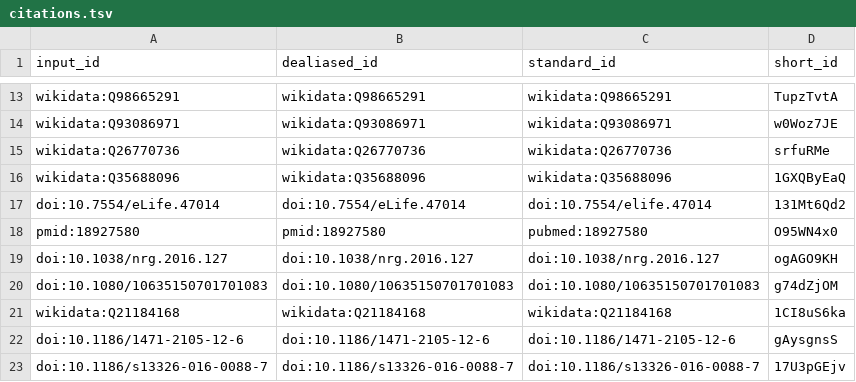
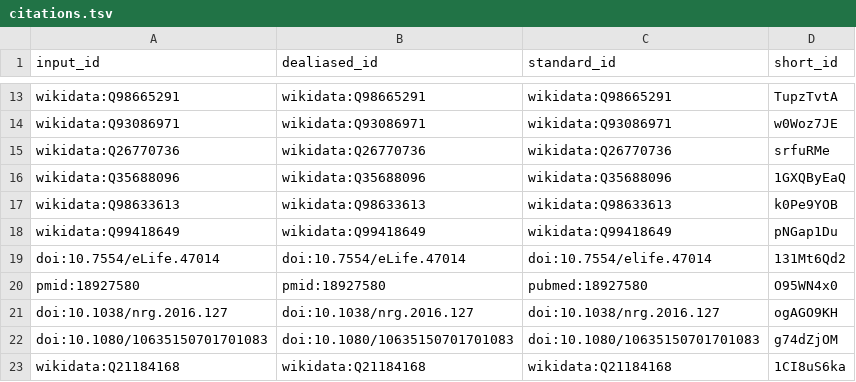
Before and after one commit to lubianat/technotype, a TSV file: citations.tsv, drawn as a sheet; only a part is shown, gaps mark what is left out; the shorter side is filled out with more unchanged rows; the diff names each change by its address in the sheet, - before the commit and + after, or states it on an @@ line.

```diff
--- a/citations.tsv
+++ b/citations.tsv
+row 17: wikidata:Q98633613 | wikidata:Q98633613 | wikidata:Q98633613 | k0Pe9YOB
+row 18: wikidata:Q99418649 | wikidata:Q99418649 | wikidata:Q99418649 | pNGap1Du
```
Also changed, not shown: 6 other files.
